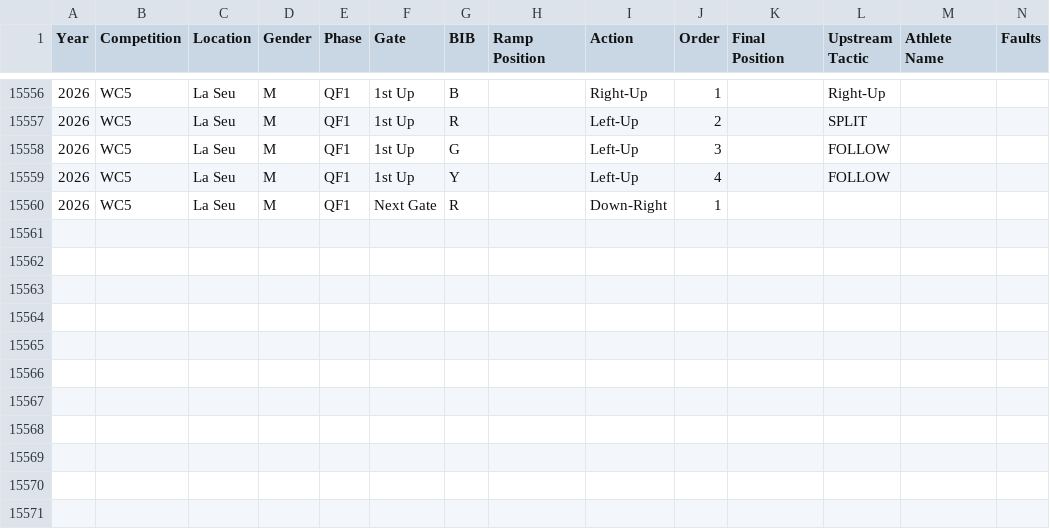
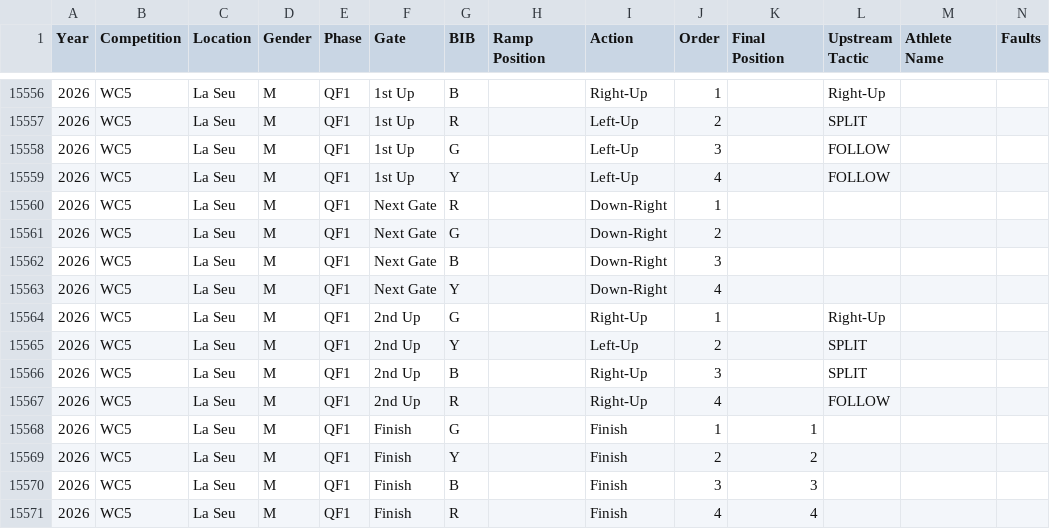
Before and after one commit to katrina-sutherland/kx_tagger, a CSV file: data/Kayak_Cross_Data_IN_COMPETITION.csv, drawn as a sheet; only a part is shown, gaps mark what is left out; rows hold the shown columns only; the diff names each change by its address in the sheet, - before the commit and + after, or states it on an @@ line.

Commit message:
Automated update for In-Competition Report: Kayak_Cross_Data_IN_COMPETITION.csv

```diff
--- a/data/Kayak_Cross_Data_IN_COMPETITION.csv
+++ b/data/Kayak_Cross_Data_IN_COMPETITION.csv
+row 15561: 2026 | WC5 | La Seu | M | QF1 | Next Gate | G |  | Down-Right | 2
+row 15562: 2026 | WC5 | La Seu | M | QF1 | Next Gate | B |  | Down-Right | 3
+row 15563: 2026 | WC5 | La Seu | M | QF1 | Next Gate | Y |  | Down-Right | 4
+row 15564: 2026 | WC5 | La Seu | M | QF1 | 2nd Up | G |  | Right-Up | 1 |  | Right-Up
+row 15565: 2026 | WC5 | La Seu | M | QF1 | 2nd Up | Y |  | Left-Up | 2 |  | SPLIT
+row 15566: 2026 | WC5 | La Seu | M | QF1 | 2nd Up | B |  | Right-Up | 3 |  | SPLIT
+row 15567: 2026 | WC5 | La Seu | M | QF1 | 2nd Up | R |  | Right-Up | 4 |  | FOLLOW
+row 15568: 2026 | WC5 | La Seu | M | QF1 | Finish | G |  | Finish | 1 | 1
+row 15569: 2026 | WC5 | La Seu | M | QF1 | Finish | Y |  | Finish | 2 | 2
+row 15570: 2026 | WC5 | La Seu | M | QF1 | Finish | B |  | Finish | 3 | 3
+row 15571: 2026 | WC5 | La Seu | M | QF1 | Finish | R |  | Finish | 4 | 4
```
